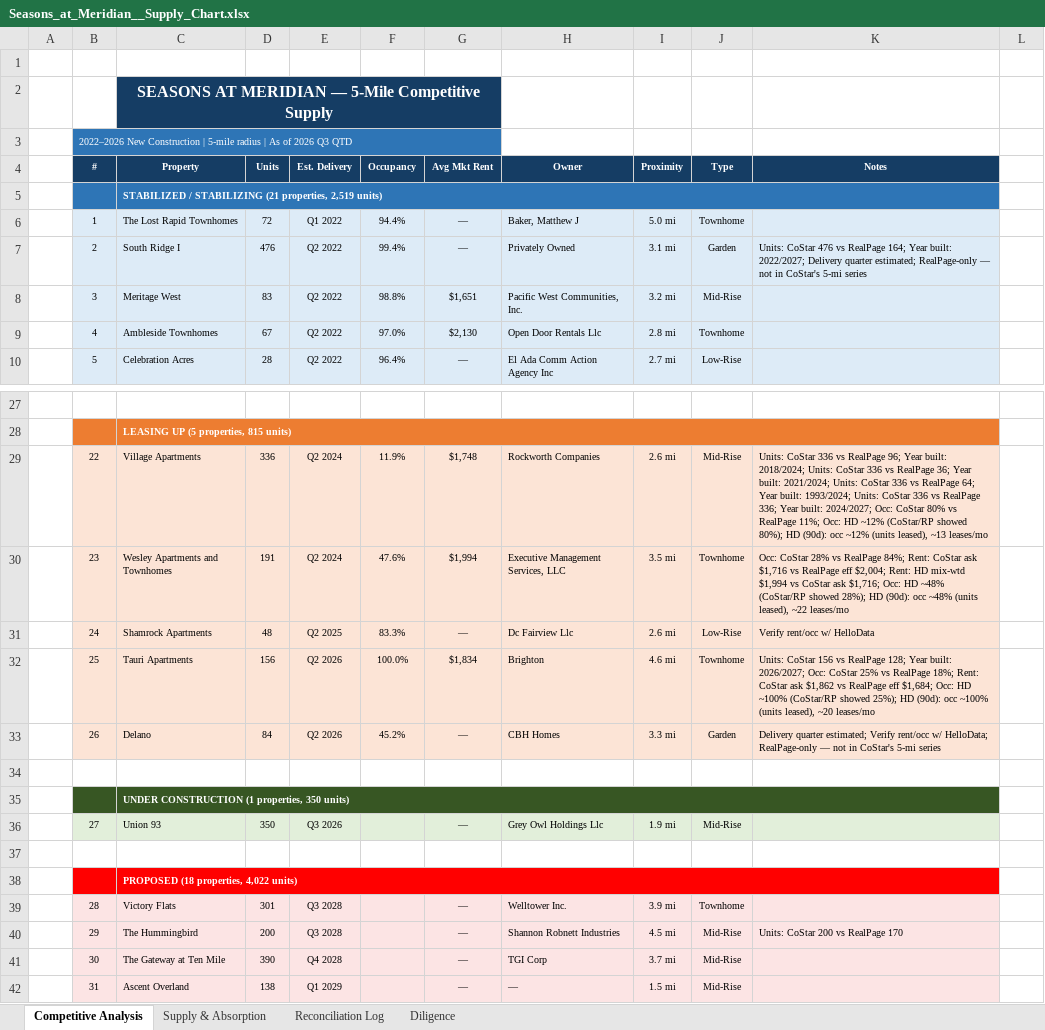
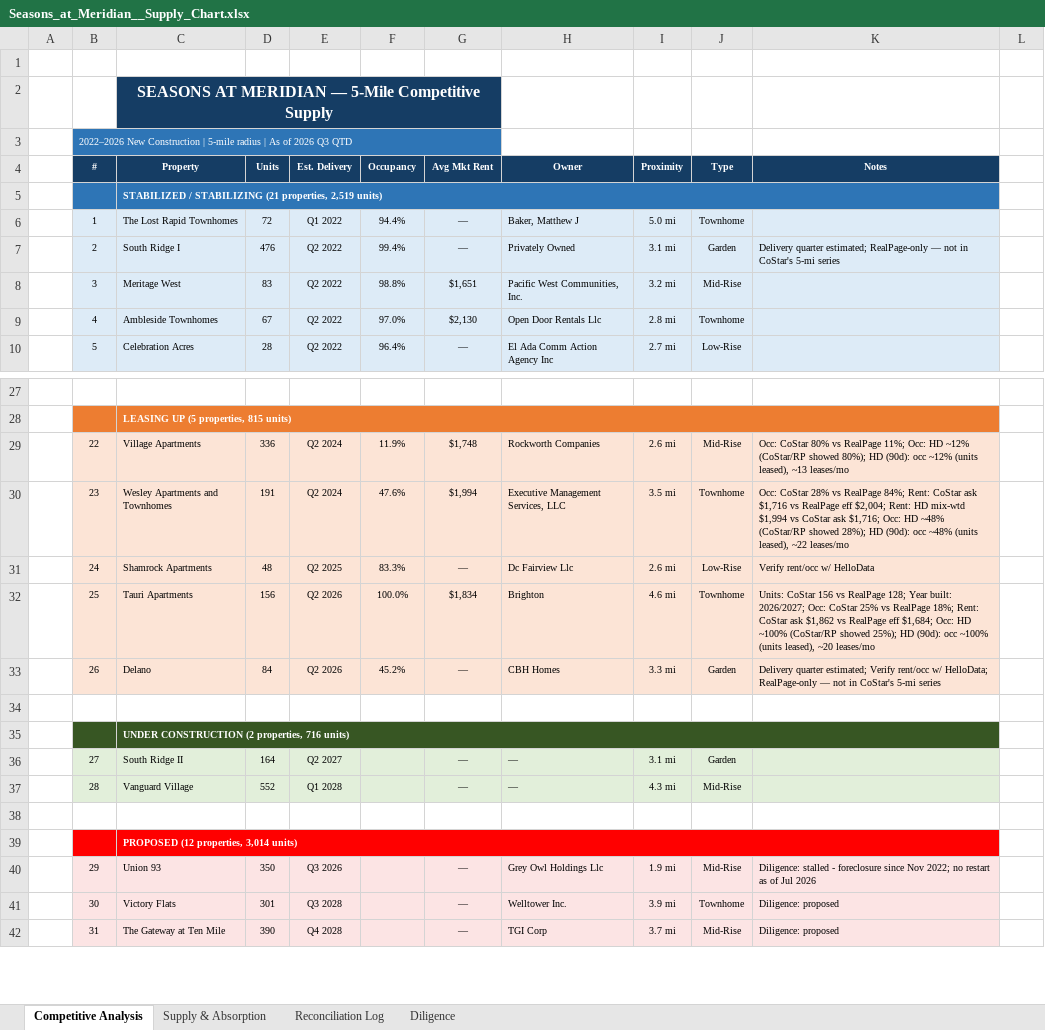
Before and after one commit to rich-f-ritter/Boise-Deals, an Excel workbook: SeasonsMeridian/supply/Seasons_at_Meridian__Supply_Chart.xlsx, sheet Competitive Analysis, drawn as a sheet; only a part is shown, gaps mark what is left out; values as stored, in another font and other column widths than the file's, no borders; removed rows and columns are numbered as before the commit, all else as after; the diff covers the shown part only; the diff names each change by its address in the sheet, - before the commit and + after, or states it on an @@ line.

```diff
--- a/SeasonsMeridian/supply/Seasons_at_Meridian__Supply_Chart.xlsx (sheet Competitive Analysis)
+++ b/SeasonsMeridian/supply/Seasons_at_Meridian__Supply_Chart.xlsx (sheet Competitive Analysis)
-K7 (Notes): Units: CoStar 476 vs RealPage 164; Year built: 2022/2027; Delivery quarter…
+K7 (Notes): Delivery quarter…
-K29 (Notes): Units: CoStar 336 vs RealPage 96; Year built: 2018/2024; Units: CoStar 336 vs RealPage 36; Year built: 2021/2024; Units: CoStar 336 vs RealPage 64; Year built: 1993/2024; Units: CoStar 336 vs RealPage 336; Year built: 2024/2027; Occ: CoStar…
+K29 (Notes): Occ: CoStar…
-C35 (Property): UNDER CONSTRUCTION (1 properties, 350 units)
+C35 (Property): UNDER CONSTRUCTION (2 properties, 716 units)
-C36 (Property): Union 93
+C36 (Property): South Ridge II
-D36 (Units): 350
+D36 (Units): 164
-E36 (Est. Delivery): Q3 2026
+E36 (Est. Delivery): Q2 2027
-H36 (Owner): Grey Owl Holdings Llc
+H36 (Owner): —
-I36 (Proximity): 1.9 mi
+I36 (Proximity): 3.1 mi
-J36 (Type): Mid-Rise
+J36 (Type): Garden
+row 37:  | 28 | Vanguard Village | 552 | Q1 2028 |  | — | — | 4.3 mi | Mid-Rise
-C39 (Property): PROPOSED (18 properties, 4,022 units)
+C39 (Property): PROPOSED (12 properties, 3,014 units)
-row 39:  | 28 | Victory Flats | 301 | Q3 2028 |  | — | Welltower Inc. | 3.9 mi | Townhome
-C40 (Property): The Hummingbird
+C40 (Property): Union 93
-D40 (Units): 200
+D40 (Units): 350
-E40 (Est. Delivery): Q3 2028
+E40 (Est. Delivery): Q3 2026
-H40 (Owner): Shannon Robnett Industries
+H40 (Owner): Grey Owl Holdings Llc
-I40 (Proximity): 4.5 mi
+I40 (Proximity): 1.9 mi
-K40 (Notes): Units: CoStar 200 vs RealPage 170
+K40 (Notes): Diligence: stalled - foreclosure since Nov 2022; no restart as of Jul 2026
-C41 (Property): The Gateway at Ten Mile
+C41 (Property): Victory Flats
-D41 (Units): 390
+D41 (Units): 301
-E41 (Est. Delivery): Q4 2028
+E41 (Est. Delivery): Q3 2028
-H41 (Owner): TGI Corp
+H41 (Owner): Welltower Inc.
-I41 (Proximity): 3.7 mi
+I41 (Proximity): 3.9 mi
-J41 (Type): Mid-Rise
+J41 (Type): Townhome
-K41:K42 (Notes): (empty)
+K41:K42 (Notes): Diligence: proposed
-C42 (Property): Ascent Overland
+C42 (Property): The Gateway at Ten Mile
-D42 (Units): 138
+D42 (Units): 390
-E42 (Est. Delivery): Q1 2029
+E42 (Est. Delivery): Q4 2028
-H42 (Owner): —
+H42 (Owner): TGI Corp
-I42 (Proximity): 1.5 mi
+I42 (Proximity): 3.7 mi
```
Also changed, not shown: 5 removed rows and 31 edited cells elsewhere in this sheet, sheet Diligence, sheet Reconciliation Log, sheet Supply & Absorption, hidden cells, CanyonRidge/supply/Canyon_Ridge__Supply_Chart.xlsx, 15 other files.
